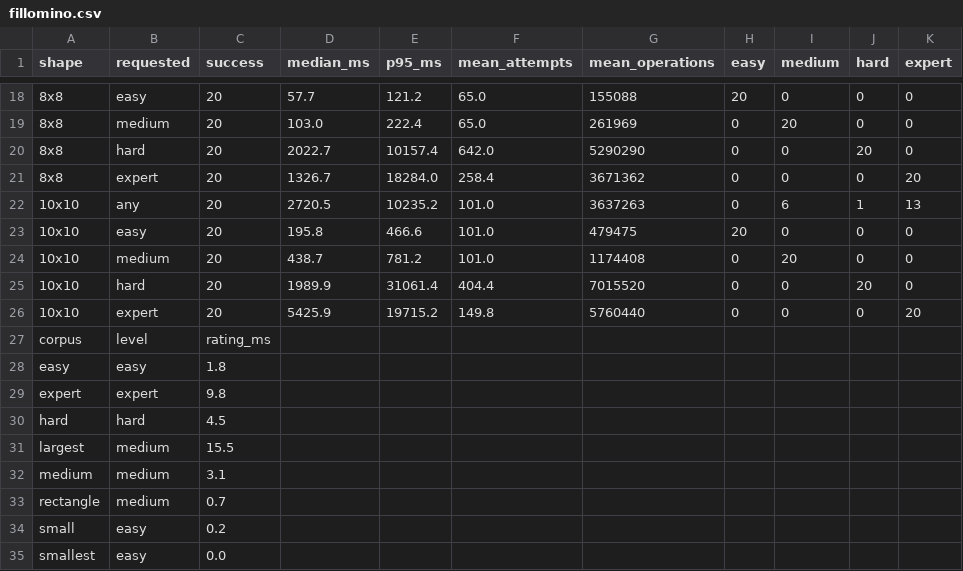
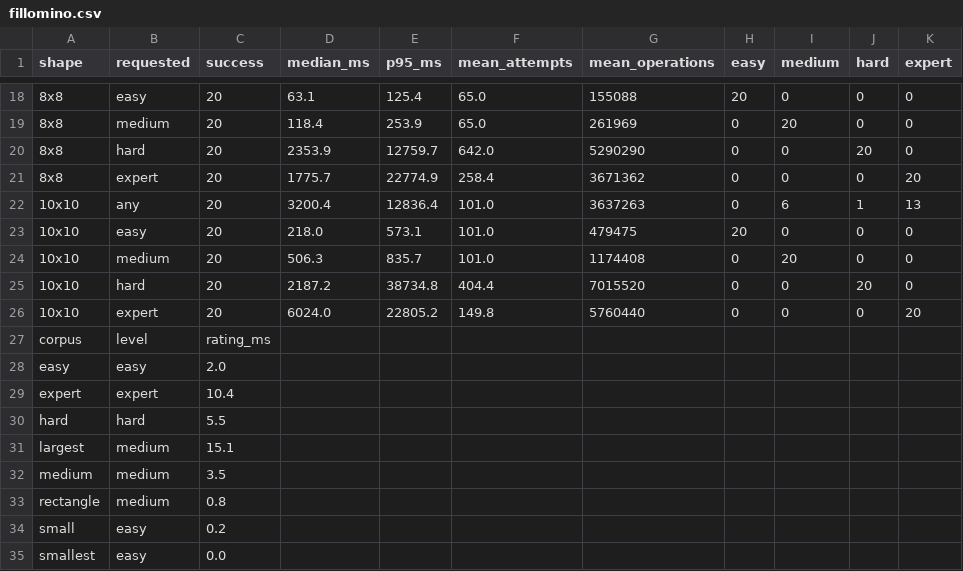
Before and after one commit to emieks/pencil-puzzles, a CSV file: docs/benchmarks/fillomino.csv, drawn as a sheet; only a part is shown, gaps mark what is left out; the diff covers the shown part only.

```diff
--- a/docs/benchmarks/fillomino.csv
+++ b/docs/benchmarks/fillomino.csv
@@ -18,17 +18,17 @@ shape,requested,success,median_ms,p95_ms,mean_attempts,mean_operations,easy,medi
-8x8,easy,20,57.7,121.2,65.0,155088,20,0,0,0
-8x8,medium,20,103.0,222.4,65.0,261969,0,20,0,0
-8x8,hard,20,2022.7,10157.4,642.0,5290290,0,0,20,0
-8x8,expert,20,1326.7,18284.0,258.4,3671362,0,0,0,20
-10x10,any,20,2720.5,10235.2,101.0,3637263,0,6,1,13
-10x10,easy,20,195.8,466.6,101.0,479475,20,0,0,0
-10x10,medium,20,438.7,781.2,101.0,1174408,0,20,0,0
-10x10,hard,20,1989.9,31061.4,404.4,7015520,0,0,20,0
-10x10,expert,20,5425.9,19715.2,149.8,5760440,0,0,0,20
+8x8,easy,20,63.1,125.4,65.0,155088,20,0,0,0
+8x8,medium,20,118.4,253.9,65.0,261969,0,20,0,0
+8x8,hard,20,2353.9,12759.7,642.0,5290290,0,0,20,0
+8x8,expert,20,1775.7,22774.9,258.4,3671362,0,0,0,20
+10x10,any,20,3200.4,12836.4,101.0,3637263,0,6,1,13
+10x10,easy,20,218.0,573.1,101.0,479475,20,0,0,0
+10x10,medium,20,506.3,835.7,101.0,1174408,0,20,0,0
+10x10,hard,20,2187.2,38734.8,404.4,7015520,0,0,20,0
+10x10,expert,20,6024.0,22805.2,149.8,5760440,0,0,0,20
 corpus,level,rating_ms
-easy,easy,1.8
-expert,expert,9.8
-hard,hard,4.5
-largest,medium,15.5
-medium,medium,3.1
-rectangle,medium,0.7
+easy,easy,2.0
+expert,expert,10.4
+hard,hard,5.5
+largest,medium,15.1
+medium,medium,3.5
+rectangle,medium,0.8
 small,easy,0.2
```
Also changed, not shown: 32 edited cells elsewhere in this file, docs/benchmarks/kakurasu.csv, docs/benchmarks/nurikabe.csv, 26 other files.
